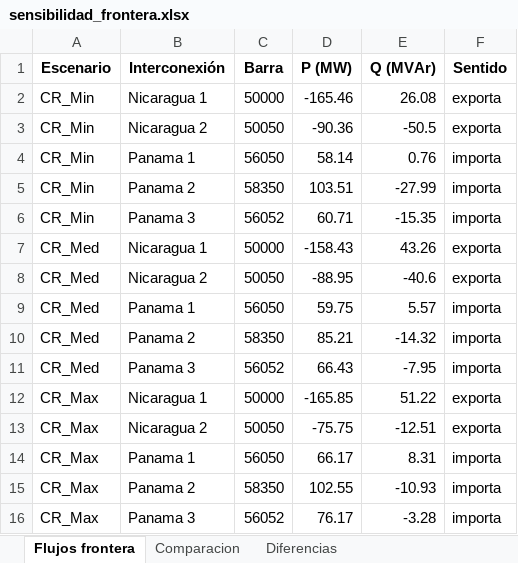
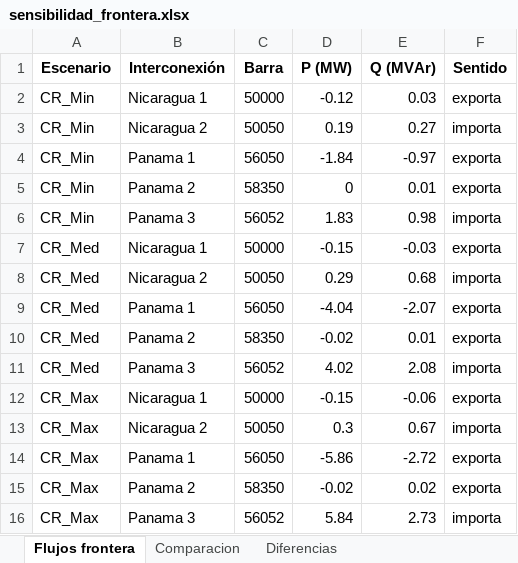
Before and after one commit to natyvicg/GridMind, an Excel workbook: sensibilidad_frontera.xlsx, sheet Flujos frontera, drawn as a sheet; values as stored, in another font and other column widths than the file's, no borders; the diff names each change by its address in the sheet, - before the commit and + after, or states it on an @@ line.

```diff
--- a/sensibilidad_frontera.xlsx (sheet Flujos frontera)
+++ b/sensibilidad_frontera.xlsx (sheet Flujos frontera)
-D2 (P (MW)): -165.46
+D2 (P (MW)): -0.12
-E2 (Q (MVAr)): 26.08
+E2 (Q (MVAr)): 0.03
-D3 (P (MW)): -90.36
+D3 (P (MW)): 0.19
-E3 (Q (MVAr)): -50.5
+E3 (Q (MVAr)): 0.27
-F3 (Sentido): exporta
+F3 (Sentido): importa
-D4 (P (MW)): 58.14
+D4 (P (MW)): -1.84
-E4 (Q (MVAr)): 0.76
+E4 (Q (MVAr)): -0.97
-F4:F5 (Sentido): importa
+F4:F5 (Sentido): exporta
-D5 (P (MW)): 103.51
+D5 (P (MW)): 0
-E5 (Q (MVAr)): -27.99
+E5 (Q (MVAr)): 0.01
-D6 (P (MW)): 60.71
+D6 (P (MW)): 1.83
-E6 (Q (MVAr)): -15.35
+E6 (Q (MVAr)): 0.98
-D7 (P (MW)): -158.43
+D7 (P (MW)): -0.15
-E7 (Q (MVAr)): 43.26
+E7 (Q (MVAr)): -0.03
-D8 (P (MW)): -88.95
+D8 (P (MW)): 0.29
-E8 (Q (MVAr)): -40.6
+E8 (Q (MVAr)): 0.68
-F8 (Sentido): exporta
+F8 (Sentido): importa
-D9 (P (MW)): 59.75
+D9 (P (MW)): -4.04
-E9 (Q (MVAr)): 5.57
+E9 (Q (MVAr)): -2.07
-F9:F10 (Sentido): importa
+F9:F10 (Sentido): exporta
-D10 (P (MW)): 85.21
+D10 (P (MW)): -0.02
-E10 (Q (MVAr)): -14.32
+E10 (Q (MVAr)): 0.01
-D11 (P (MW)): 66.43
+D11 (P (MW)): 4.02
-E11 (Q (MVAr)): -7.95
+E11 (Q (MVAr)): 2.08
-D12 (P (MW)): -165.85
+D12 (P (MW)): -0.15
-E12 (Q (MVAr)): 51.22
+E12 (Q (MVAr)): -0.06
-D13 (P (MW)): -75.75
+D13 (P (MW)): 0.3
-E13 (Q (MVAr)): -12.51
+E13 (Q (MVAr)): 0.67
-F13 (Sentido): exporta
+F13 (Sentido): importa
-D14 (P (MW)): 66.17
+D14 (P (MW)): -5.86
-E14 (Q (MVAr)): 8.31
+E14 (Q (MVAr)): -2.72
-F14:F15 (Sentido): importa
+F14:F15 (Sentido): exporta
-D15 (P (MW)): 102.55
+D15 (P (MW)): -0.02
-E15 (Q (MVAr)): -10.93
+E15 (Q (MVAr)): 0.02
-D16 (P (MW)): 76.17
+D16 (P (MW)): 5.84
-E16 (Q (MVAr)): -3.28
+E16 (Q (MVAr)): 2.73
```
Also changed, not shown: sheet Comparacion, sheet Diferencias, sensibilidad_cortocircuito.xlsx, 4 other files.
